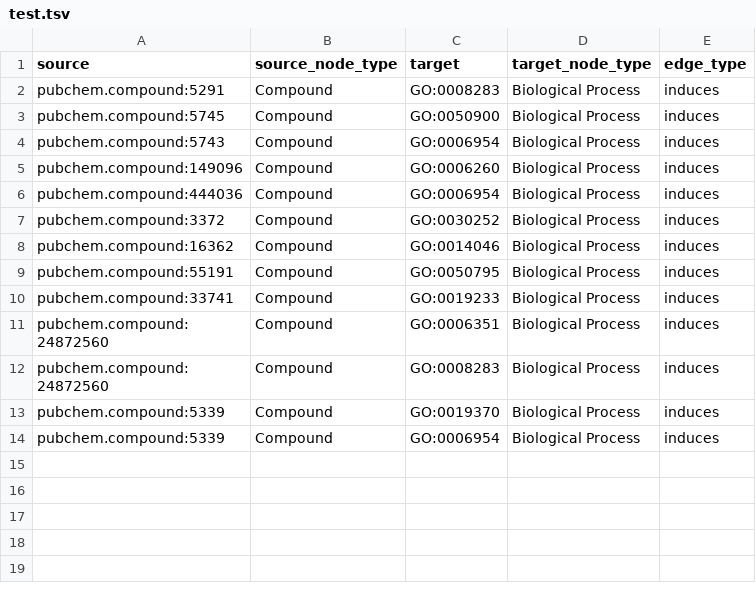
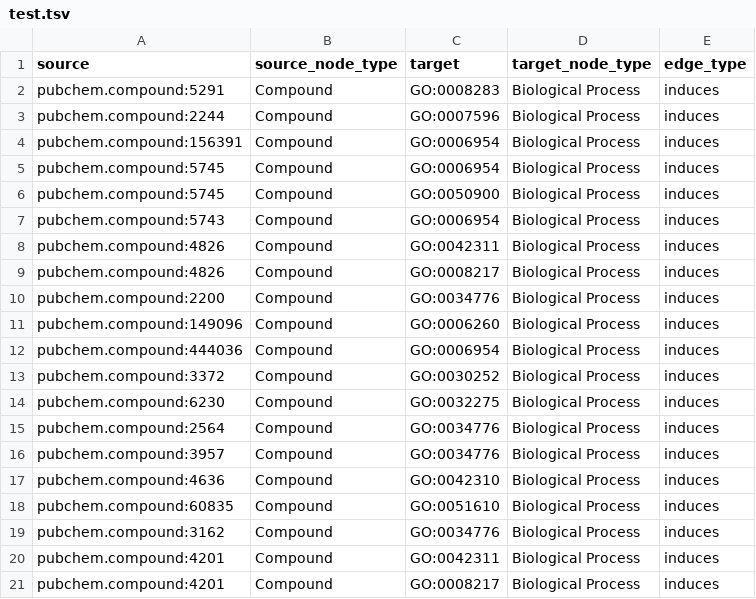
Before and after one commit to laurendelong21/MoA-Net, a TSV file: data/kg/test.tsv, drawn as a sheet; only a part is shown; the shorter side is filled out with more unchanged rows; the diff covers the shown part only; the diff names each change by its address in the sheet, - before the commit and + after, or states it on an @@ line.

```diff
--- a/data/kg/test.tsv
+++ b/data/kg/test.tsv
+row 3: pubchem.compound:2244 | Compound | GO:0007596 | Biological Process | induces
+row 4: pubchem.compound:156391 | Compound | GO:0006954 | Biological Process | induces
+row 5: pubchem.compound:5745 | Compound | GO:0006954 | Biological Process | induces
+row 8: pubchem.compound:4826 | Compound | GO:0042311 | Biological Process | induces
+row 9: pubchem.compound:4826 | Compound | GO:0008217 | Biological Process | induces
+row 10: pubchem.compound:2200 | Compound | GO:0034776 | Biological Process | induces
+row 14: pubchem.compound:6230 | Compound | GO:0032275 | Biological Process | induces
+row 15: pubchem.compound:2564 | Compound | GO:0034776 | Biological Process | induces
+row 16: pubchem.compound:3957 | Compound | GO:0034776 | Biological Process | induces
+row 17: pubchem.compound:4636 | Compound | GO:0042310 | Biological Process | induces
+row 18: pubchem.compound:60835 | Compound | GO:0051610 | Biological Process | induces
+row 19: pubchem.compound:3162 | Compound | GO:0034776 | Biological Process | induces
+row 20: pubchem.compound:4201 | Compound | GO:0042311 | Biological Process | induces
+row 21: pubchem.compound:4201 | Compound | GO:0008217 | Biological Process | induces
```
Also changed, not shown: 13 added rows elsewhere in this file, data/kg/splits/dev.tsv, data/kg/splits/test.tsv, 17 other files.
